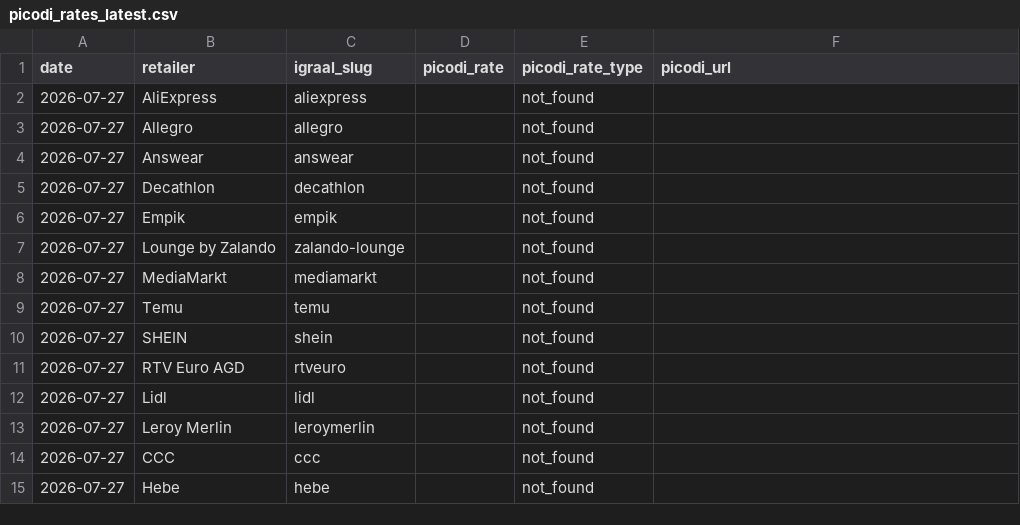
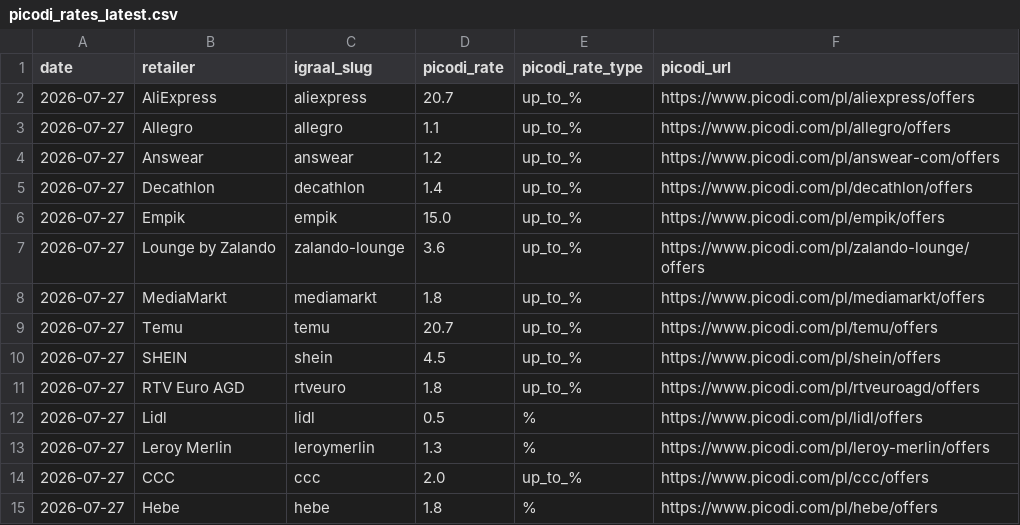
Before and after one commit to Gonzalobarrio/cashback-benchmark, a CSV file: data/picodi_rates_latest.csv, drawn as a sheet; only a part is shown; the diff covers the shown part only.

```diff
--- a/data/picodi_rates_latest.csv
+++ b/data/picodi_rates_latest.csv
@@ -1,15 +1,15 @@
 date,retailer,igraal_slug,picodi_rate,picodi_rate_type,picodi_url
-2026-07-27,AliExpress,aliexpress,,not_found,
-2026-07-27,Allegro,allegro,,not_found,
-2026-07-27,Answear,answear,,not_found,
-2026-07-27,Decathlon,decathlon,,not_found,
-2026-07-27,Empik,empik,,not_found,
-2026-07-27,Lounge by Zalando,zalando-lounge,,not_found,
-2026-07-27,MediaMarkt,mediamarkt,,not_found,
-2026-07-27,Temu,temu,,not_found,
-2026-07-27,SHEIN,shein,,not_found,
-2026-07-27,RTV Euro AGD,rtveuro,,not_found,
-2026-07-27,Lidl,lidl,,not_found,
-2026-07-27,Leroy Merlin,leroymerlin,,not_found,
-2026-07-27,CCC,ccc,,not_found,
-2026-07-27,Hebe,hebe,,not_found,
+2026-07-27,AliExpress,aliexpress,20.7,up_to_%,https://www.picodi.com/pl/aliexpress/offers
+2026-07-27,Allegro,allegro,1.1,up_to_%,https://www.picodi.com/pl/allegro/offers
+2026-07-27,Answear,answear,1.2,up_to_%,https://www.picodi.com/pl/answear-com/offers
+2026-07-27,Decathlon,decathlon,1.4,up_to_%,https://www.picodi.com/pl/decathlon/offers
+2026-07-27,Empik,empik,15.0,up_to_%,https://www.picodi.com/pl/empik/offers
+2026-07-27,Lounge by Zalando,zalando-lounge,3.6,up_to_%,https://www.picodi.com/pl/zalando-lounge/offers
+2026-07-27,MediaMarkt,mediamarkt,1.8,up_to_%,https://www.picodi.com/pl/mediamarkt/offers
+2026-07-27,Temu,temu,20.7,up_to_%,https://www.picodi.com/pl/temu/offers
+2026-07-27,SHEIN,shein,4.5,up_to_%,https://www.picodi.com/pl/shein/offers
+2026-07-27,RTV Euro AGD,rtveuro,1.8,up_to_%,https://www.picodi.com/pl/rtveuroagd/offers
+2026-07-27,Lidl,lidl,0.5,%,https://www.picodi.com/pl/lidl/offers
+2026-07-27,Leroy Merlin,leroymerlin,1.3,%,https://www.picodi.com/pl/leroy-merlin/offers
+2026-07-27,CCC,ccc,2.0,up_to_%,https://www.picodi.com/pl/ccc/offers
+2026-07-27,Hebe,hebe,1.8,%,https://www.picodi.com/pl/hebe/offers
```
Also changed, not shown: 75 edited cells elsewhere in this file, data/benchmark_data.csv, data/benchmark_data_enriched.csv, 3 other files.
